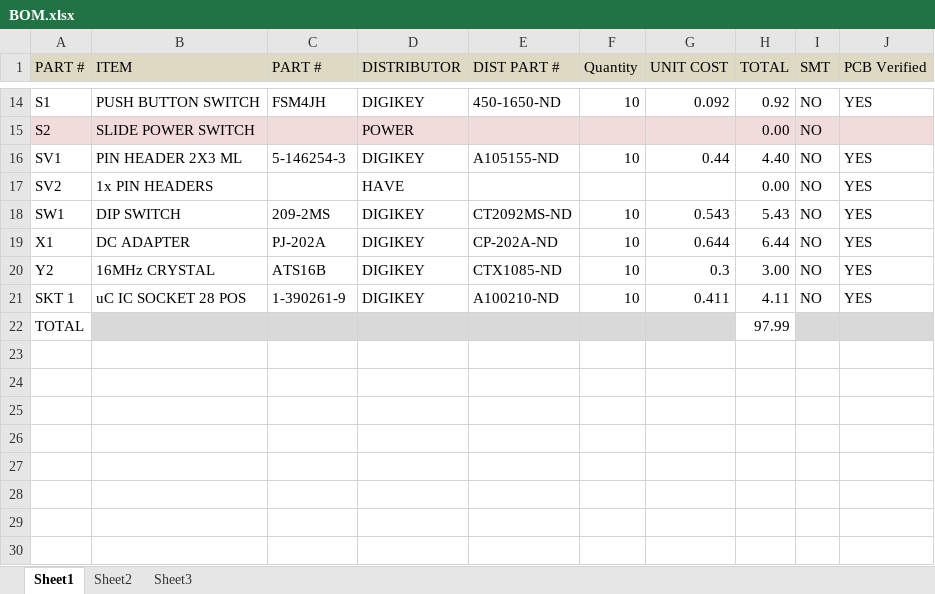
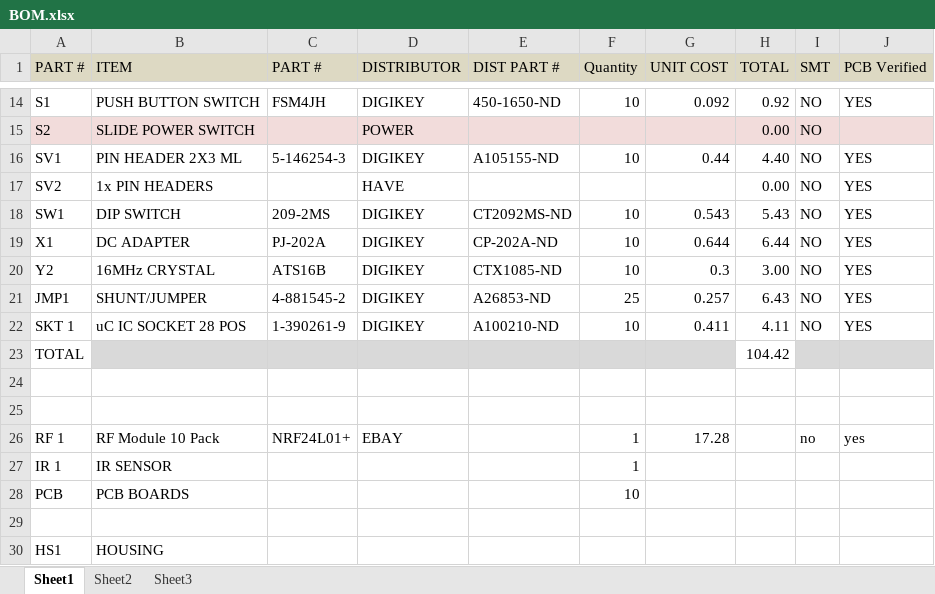
Before and after one commit to djklup/SignalSenders, an Excel workbook: Project Details/BOM.xlsx, sheet Sheet1, drawn as a sheet; only a part is shown, gaps mark what is left out; values as stored, in another font and other column widths than the file's, no borders; addresses are those after the commit; the diff names each change by its address in the sheet, - before the commit and + after, or states it on an @@ line.

Commit message:
Added details for modules, pcb, and housing.

```diff
--- a/Project Details/BOM.xlsx (sheet Sheet1)
+++ b/Project Details/BOM.xlsx (sheet Sheet1)
+row 21: JMP1 | SHUNT/JUMPER | 4-881545-2 | DIGIKEY | A26853-ND | 25 | 0.257 | 6.43 | NO | YES
-H23 (TOTAL): 97.99
+H23 (TOTAL): 104.42
+row 24: (empty)
+row 25: (empty)
+row 26: RF 1 | RF Module 10 Pack | NRF24L01+ | EBAY |  | 1 | 17.28 |  | no | yes
+row 27: IR 1 | IR SENSOR |  |  |  | 1
+row 28: PCB | PCB BOARDS |  |  |  | 10
+row 29: (empty)
+row 30: HS1 | HOUSING
```
Also changed, not shown: formulas that keep their value.
